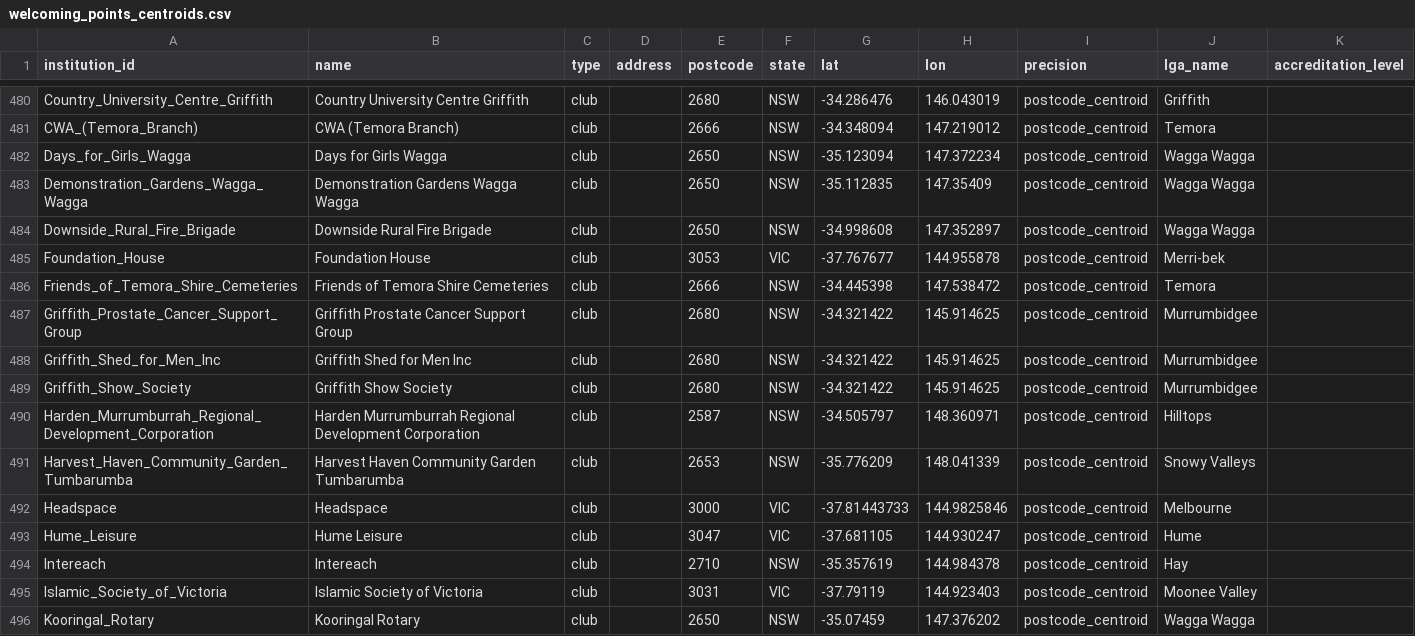
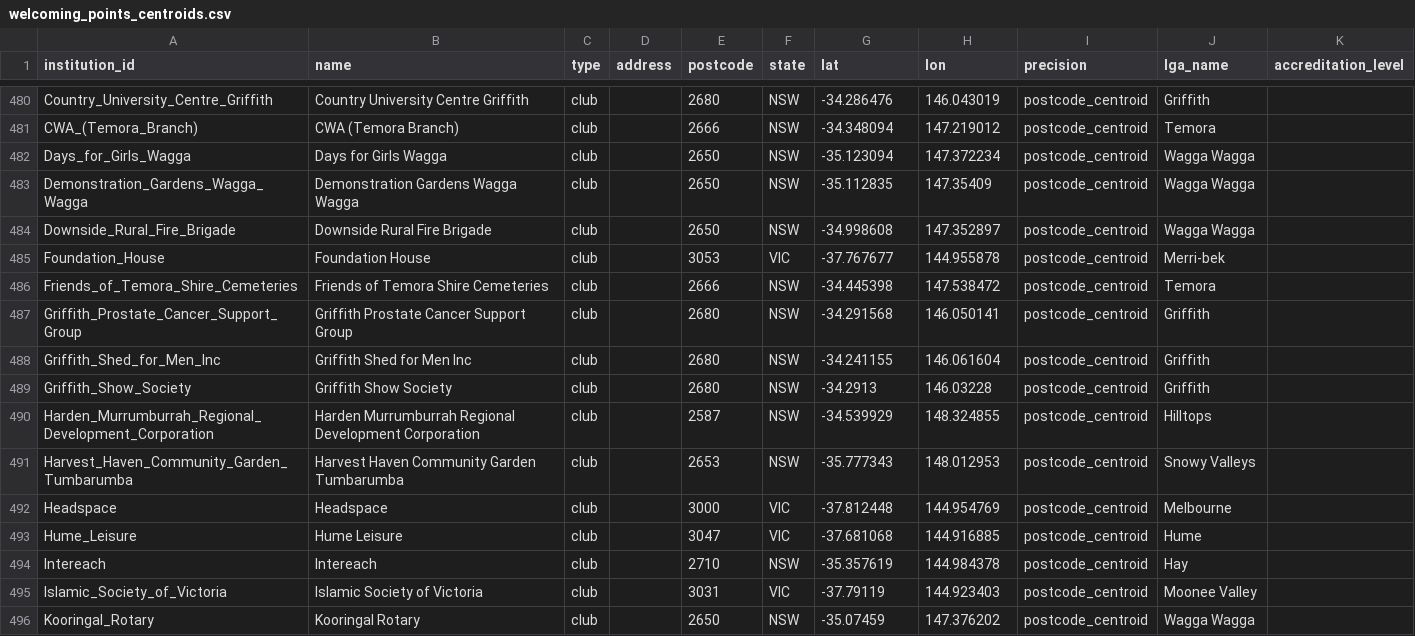
Before and after one commit to welcomingaustralia/welcoming-map, a CSV file: welcoming_points_centroids.csv, drawn as a sheet; only a part is shown, gaps mark what is left out.

Commit message:
Revise entries for clubs in Griffith and nearby regions
Updated coordinates for several clubs in Griffith and surrounding areas.

```diff
--- a/welcoming_points_centroids.csv
+++ b/welcoming_points_centroids.csv
@@ -486,9 +486,9 @@ Foundation_House,Foundation House,club,,3053,VIC,-37.767677,144.955878,postcode_
 Friends_of_Temora_Shire_Cemeteries,Friends of Temora Shire Cemeteries,club,,2666,NSW,-34.445398,147.538472,postcode_centroid,Temora,
-Griffith_Prostate_Cancer_Support_Group,Griffith Prostate Cancer Support Group,club,,2680,NSW,-34.321422,145.914625,postcode_centroid,Murrumbidgee,
-Griffith_Shed_for_Men_Inc,Griffith Shed for Men Inc,club,,2680,NSW,-34.321422,145.914625,postcode_centroid,Murrumbidgee,
-Griffith_Show_Society,Griffith Show Society,club,,2680,NSW,-34.321422,145.914625,postcode_centroid,Murrumbidgee,
-Harden_Murrumburrah_Regional_Development_Corporation,Harden Murrumburrah Regional Development Corporation,club,,2587,NSW,-34.505797,148.360971,postcode_centroid,Hilltops,
-Harvest_Haven_Community_Garden_Tumbarumba,Harvest Haven Community Garden Tumbarumba,club,,2653,NSW,-35.776209,148.041339,postcode_centroid,Snowy Valleys,
-Headspace,Headspace,club,,3000,VIC,-37.81443733,144.9825846,postcode_centroid,Melbourne,
-Hume_Leisure,Hume Leisure,club,,3047,VIC,-37.681105,144.930247,postcode_centroid,Hume,
+Griffith_Prostate_Cancer_Support_Group,Griffith Prostate Cancer Support Group,club,,2680,NSW,-34.291568,146.050141,postcode_centroid,Griffith,
+Griffith_Shed_for_Men_Inc,Griffith Shed for Men Inc,club,,2680,NSW,-34.241155,146.061604,postcode_centroid,Griffith,
+Griffith_Show_Society,Griffith Show Society,club,,2680,NSW,-34.2913,146.03228,postcode_centroid,Griffith,
+Harden_Murrumburrah_Regional_Development_Corporation,Harden Murrumburrah Regional Development Corporation,club,,2587,NSW,-34.539929,148.324855,postcode_centroid,Hilltops,
+Harvest_Haven_Community_Garden_Tumbarumba,Harvest Haven Community Garden Tumbarumba,club,,2653,NSW,-35.777343,148.012953,postcode_centroid,Snowy Valleys,
+Headspace,Headspace,club,,3000,VIC,-37.812448,144.954769,postcode_centroid,Melbourne,
+Hume_Leisure,Hume Leisure,club,,3047,VIC,-37.681068,144.916885,postcode_centroid,Hume,
 Intereach,Intereach,club,,2710,NSW,-35.357619,144.984378,postcode_centroid,Hay,
```
